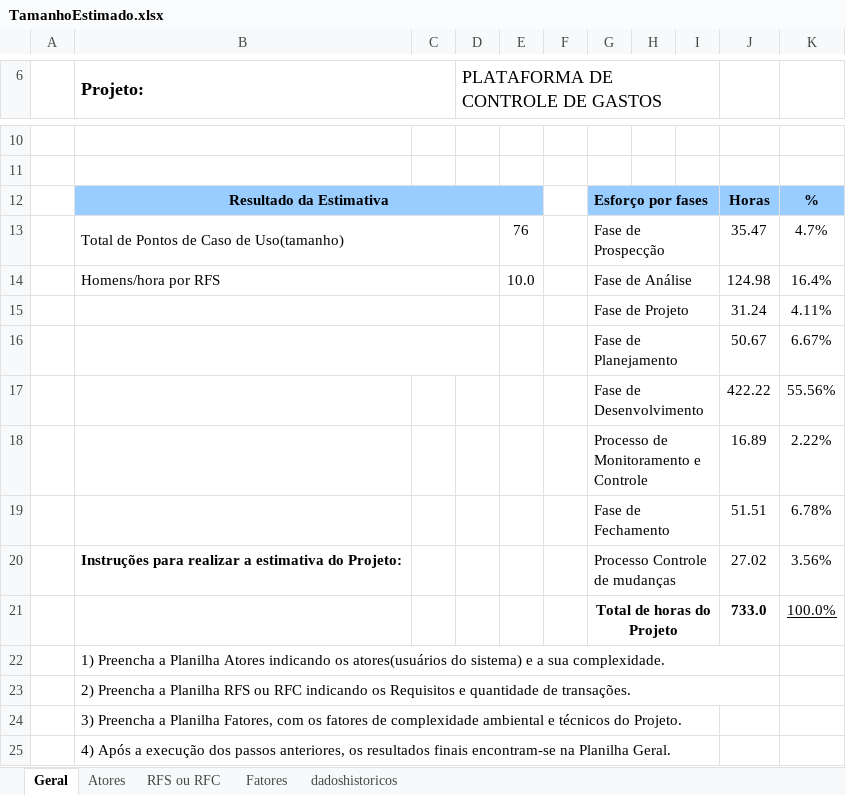
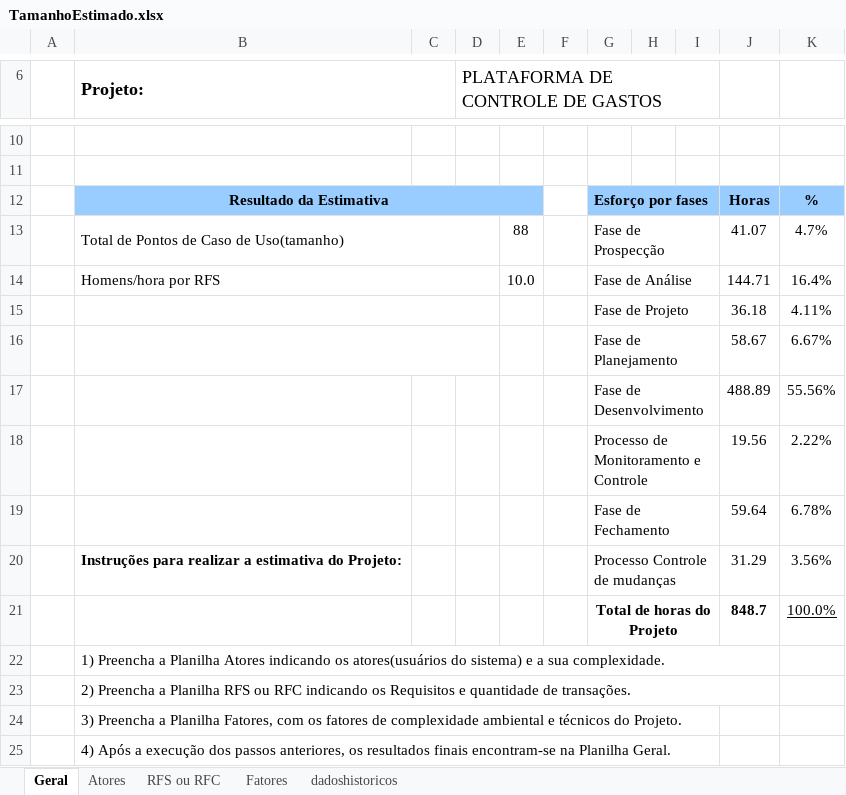
Before and after one commit to HenriqueCRodrigues/CadastroDeGastos, an Excel workbook: Documentos/TamanhoEstimado.xlsx, sheet Geral, drawn as a sheet; only a part is shown, gaps mark what is left out; values as stored, in another font and other column widths than the file's, no borders; the diff names each change by its address in the sheet, - before the commit and + after, or states it on an @@ line.

```diff
--- a/Documentos/TamanhoEstimado.xlsx (sheet Geral)
+++ b/Documentos/TamanhoEstimado.xlsx (sheet Geral)
-E13: 76
+E13: 88
-J13: 35.47
+J13: 41.07
-J14: 124.98
+J14: 144.71
-J15: 31.24
+J15: 36.18
-J16: 50.67
+J16: 58.67
-J17: 422.22
+J17: 488.89
-J18: 16.89
+J18: 19.56
-J19: 51.51
+J19: 59.64
-J20: 27.02
+J20: 31.29
-J21: 733.0
+J21: 848.7
```
Also changed, not shown: sheet RFS ou RFC, charts or pictures, 1 other file.
